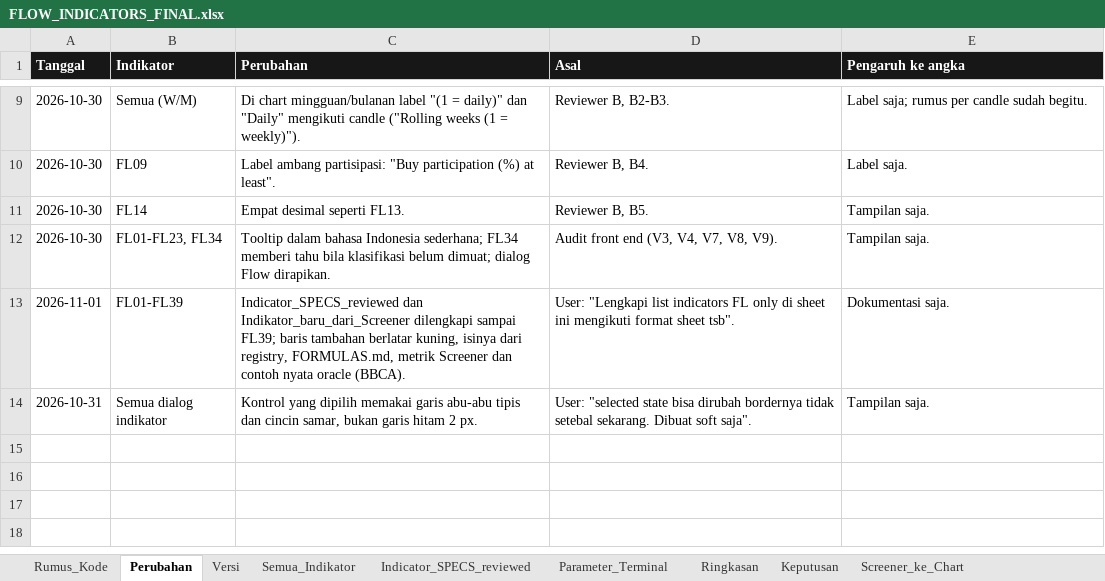
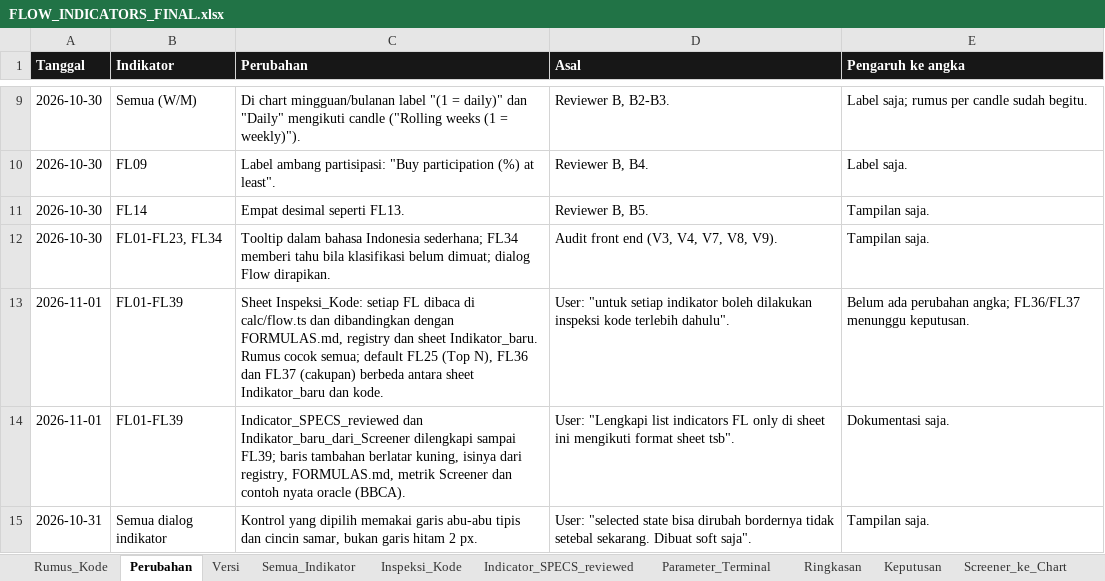
Before and after one commit to rednightt33/saniti, an Excel workbook: verification/terminal_api/flow_indicators/FLOW_INDICATORS_FINAL.xlsx, sheet Perubahan, drawn as a sheet; only a part is shown, gaps mark what is left out; values as stored, in another font and other column widths than the file's, no borders; the diff names each change by its address in the sheet, - before the commit and + after, or states it on an @@ line.

```diff
--- a/verification/terminal_api/flow_indicators/FLOW_INDICATORS_FINAL.xlsx (sheet Perubahan)
+++ b/verification/terminal_api/flow_indicators/FLOW_INDICATORS_FINAL.xlsx (sheet Perubahan)
+sheet tab: Inspeksi_Kode
+row 13: 2026-11-01 | FL01-FL39 | Sheet Inspeksi_Kode: setiap FL dibaca di calc/flow.ts dan dibandingkan dengan FORMULAS.md, registry dan sheet Indikator_baru. Rumus cocok semua; default FL25 (Top N), FL36 dan FL37 (cakupan) berbeda antara sheet Indikator_baru dan kode. | User: "untuk setiap indikator boleh dilakukan inspeksi kode terlebih dahulu". | Belum ada perubahan angka; FL36/FL37 menunggu keputusan.
```
Also changed, not shown: sheet Rumus_Kode, sheet Semua_Indikator, sheet Indicator_SPECS_reviewed, sheet Indikator_baru_dari_Screener, sheet Versi, 5 other files.
